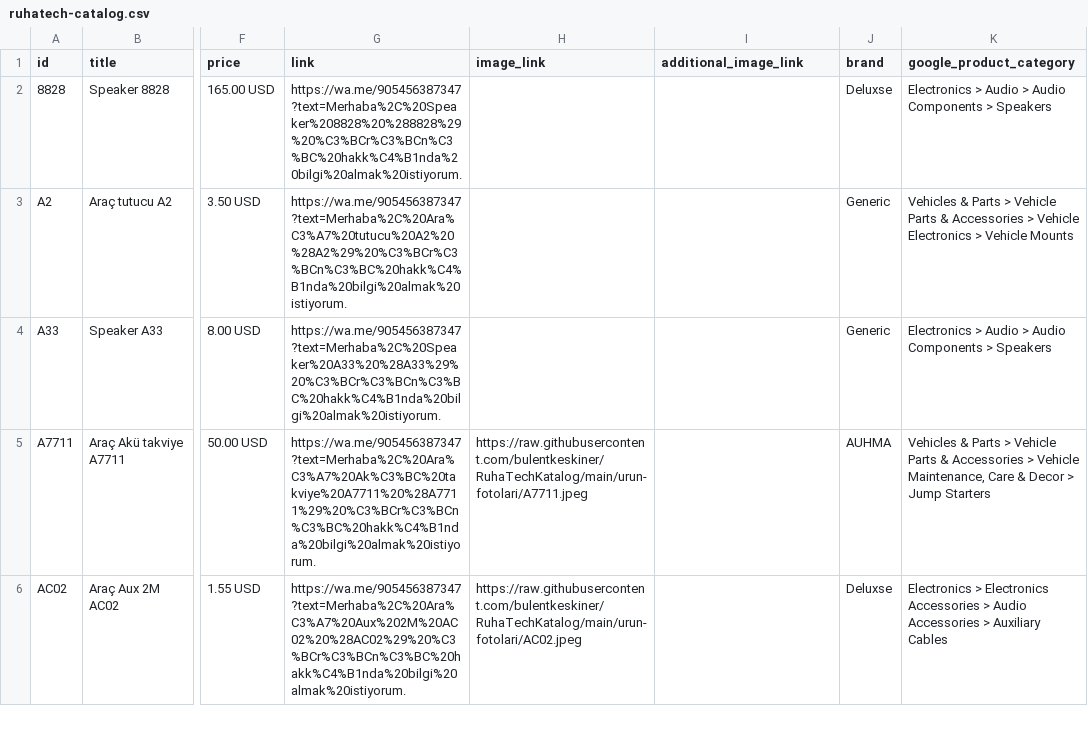
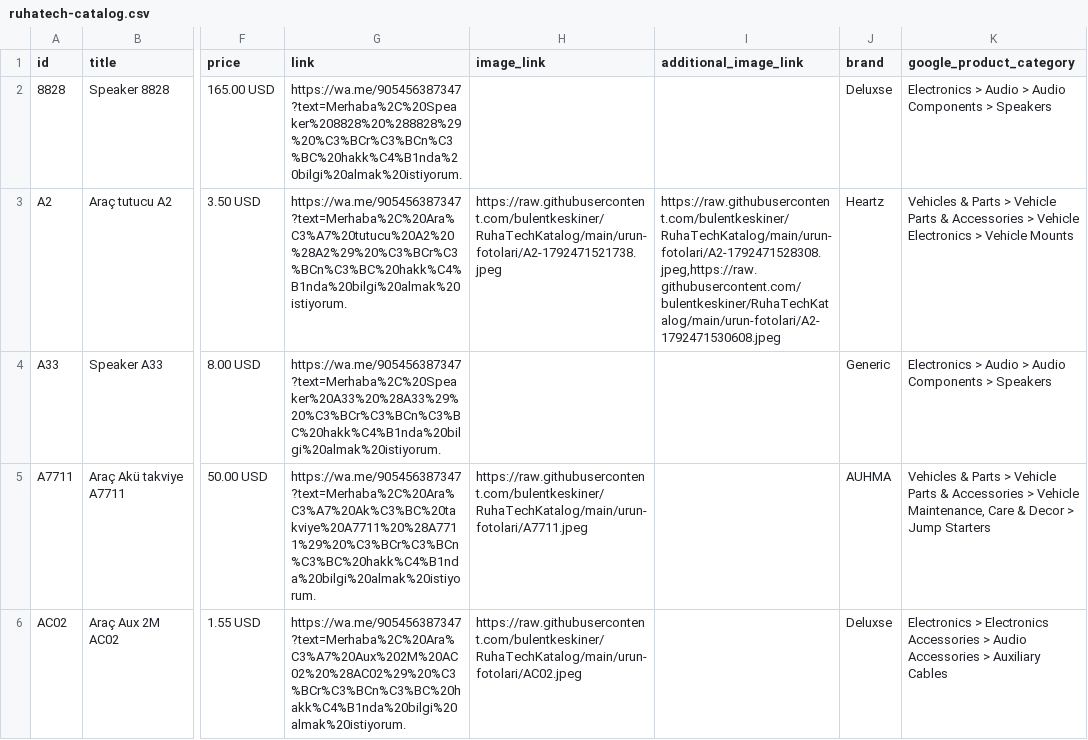
Before and after one commit to bulentkeskiner/RuhaTechKatalog, a CSV file: ruhatech-catalog.csv, drawn as a sheet; only a part is shown, gaps mark what is left out; the diff names each change by its address in the sheet, - before the commit and + after, or states it on an @@ line.

Commit message:
Katalog güncellendi (20.10.2026 07:45:38)

```diff
--- a/ruhatech-catalog.csv
+++ b/ruhatech-catalog.csv
-H3 (image_link): (empty)
+H3 (image_link): https://raw.githubusercontent.com/bulentkeskiner/RuhaTechKatalog/main/urun-fotolari/A2-1792471521738.jpeg
-I3 (additional_image_link): (empty)
+I3 (additional_image_link): https://raw.githubusercontent.com/bulentkeskiner/RuhaTechKatalog/main/urun-fotolari/A2-1792471528308.jpeg,https://raw.githubusercontent.com/bulentkeskiner/RuhaTechKatalog/main/urun-fotolari/A2-1792471530608.jpeg
-J3 (brand): Generic
+J3 (brand): Heartz
```
